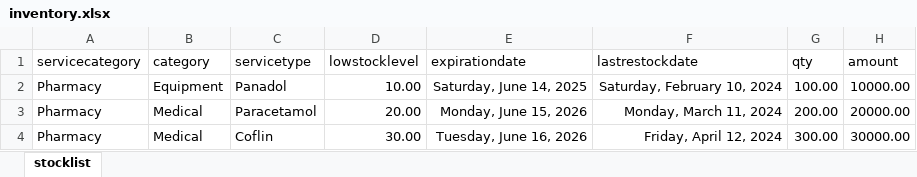
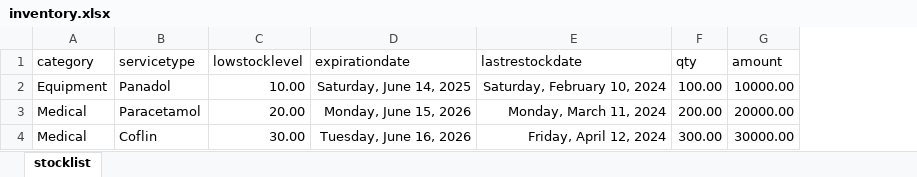
Before and after one commit to careConnectApplications/abujahmsbackend, an Excel workbook: downloads/inventory.xlsx, sheet stocklist, drawn as a sheet; values as stored, in another font and other column widths than the file's, no borders; the diff names each change by its address in the sheet, - before the commit and + after, or states it on an @@ line.

```diff
--- a/downloads/inventory.xlsx (sheet stocklist)
+++ b/downloads/inventory.xlsx (sheet stocklist)
-column A (servicecategory), rows 2-4: all Pharmacy
```
Also changed, not shown: 1 other file.
